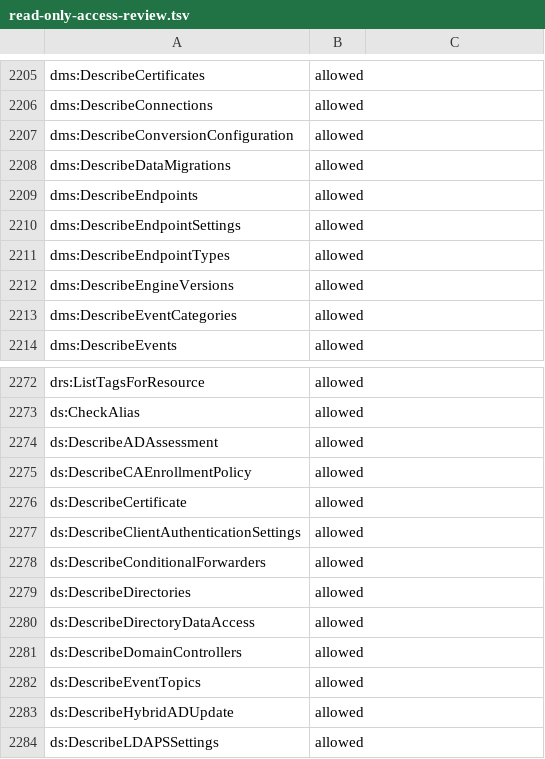
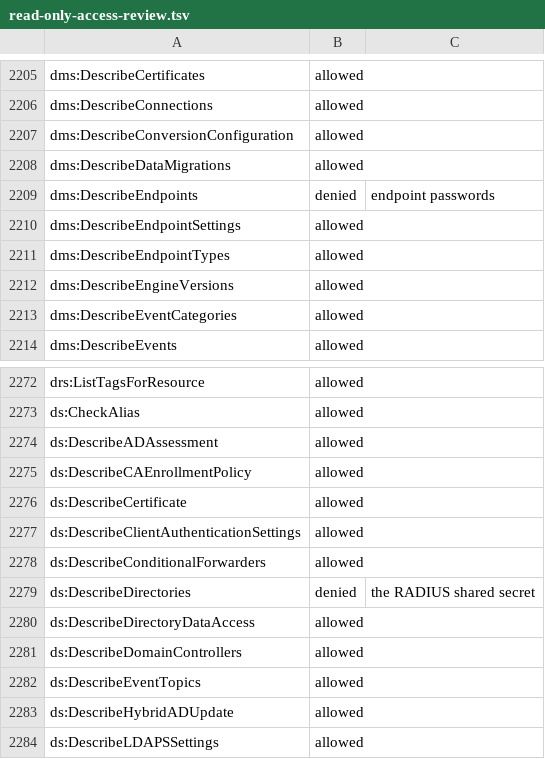
Before and after one commit to BetterStackHQ/aws, a TSV file: cloudformation/ai-sre/read-only-access-review.tsv, drawn as a sheet; only a part is shown, gaps mark what is left out.

Commit message:
Deny DMS endpoint and Directory Service reads, and say how restricted mode keeps configuration values out
- dms:DescribeEndpoints (endpoint passwords) and ds:DescribeDirectories
  (the RADIUS shared secret) are denied in both settings, and the reviewed
  list marks them denied.
- The README names Support case reads and CodeBuild command executions as
  content like logs, readable with AllowConfigurationValues=true only:
  Support cases return whatever was pasted into them, and command
  executions return command output.
- The README says which configuration reads restricted mode denies (those
  its fixed list would grant) and which it never grants at all.

```diff
--- a/cloudformation/ai-sre/read-only-access-review.tsv
+++ b/cloudformation/ai-sre/read-only-access-review.tsv
@@ -2208,3 +2208,3 @@ dms:DescribeConversionConfiguration	allowed
 dms:DescribeDataMigrations	allowed
-dms:DescribeEndpoints	allowed
+dms:DescribeEndpoints	denied	endpoint passwords
 dms:DescribeEndpointSettings	allowed
@@ -2278,3 +2278,3 @@ ds:DescribeClientAuthenticationSettings	allowed
 ds:DescribeConditionalForwarders	allowed
-ds:DescribeDirectories	allowed
+ds:DescribeDirectories	denied	the RADIUS shared secret
 ds:DescribeDirectoryDataAccess	allowed
```
Also changed, not shown: 4 other files.
